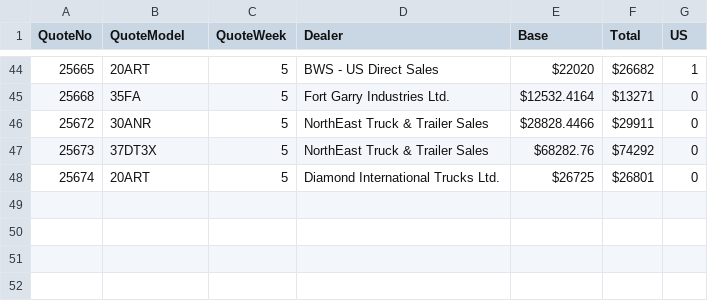
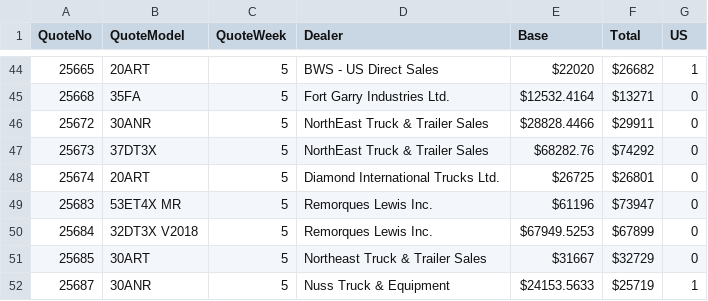
Before and after one commit to abriggs914/BWS, a CSV file: QuoteHistory/data.csv, drawn as a sheet; only a part is shown, gaps mark what is left out.

```diff
--- a/QuoteHistory/data.csv
+++ b/QuoteHistory/data.csv
@@ -48 +48,5 @@ QuoteNo, QuoteModel, QuoteWeek, Dealer, Base, Total, US
 25674, 20ART, 5, Diamond International Trucks Ltd., $26725, $26801, 0
+25683, 53ET4X MR, 5, Remorques Lewis Inc., $61196, $73947, 0
+25684, 32DT3X V2018, 5, Remorques Lewis Inc., $67949.5253, $67899, 0
+25685, 30ART, 5, Northeast Truck & Trailer Sales, $31667, $32729, 0
+25687, 30ANR, 5, Nuss Truck & Equipment, $24153.5633, $25719, 1
```
Also changed, not shown: 1 other file.
